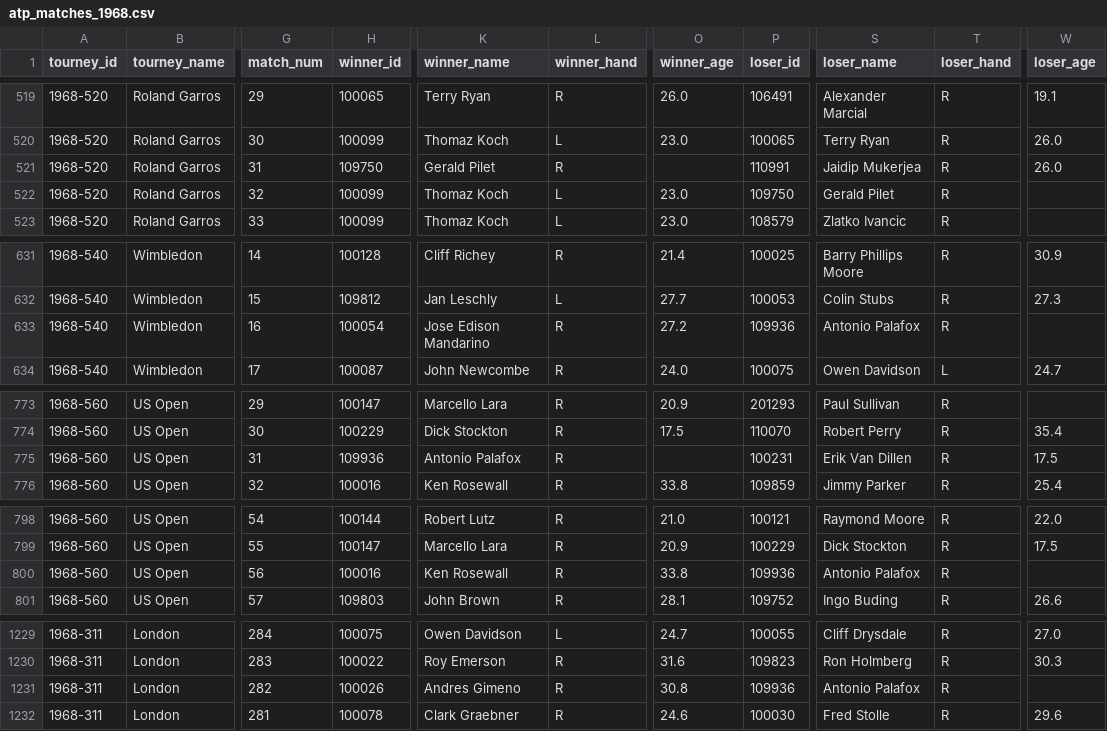
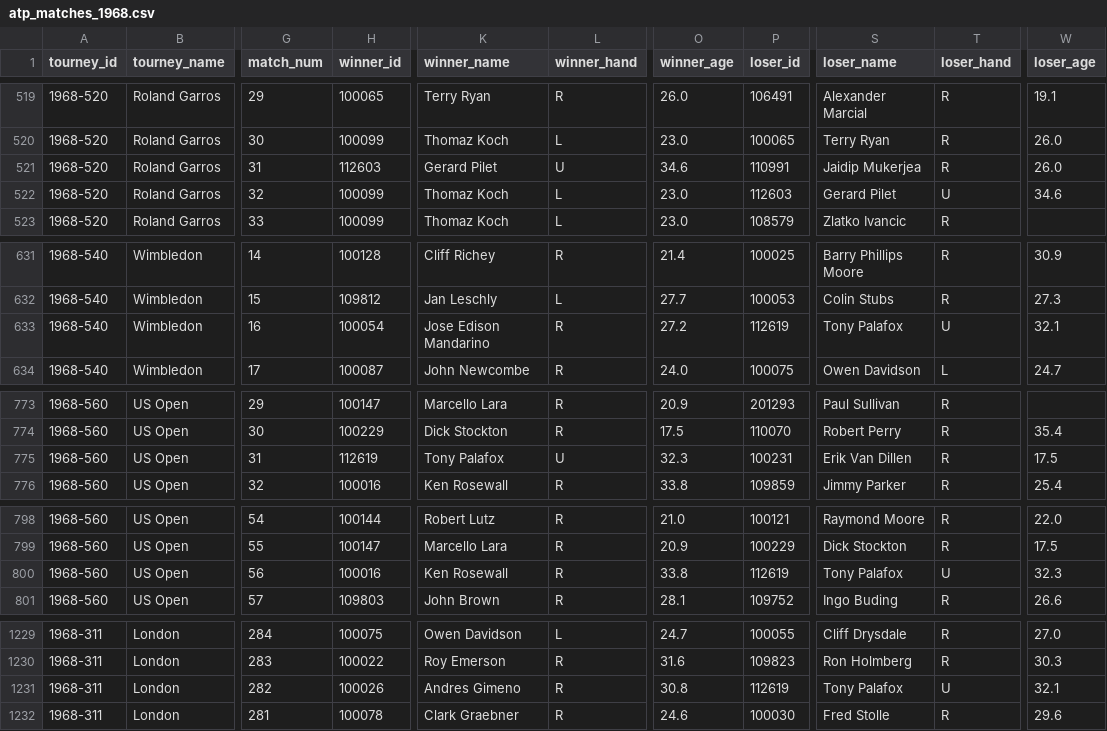
Before and after one commit to JeffSackmann/tennis_atp, a CSV file: atp_matches_1968.csv, drawn as a sheet; only a part is shown, gaps mark what is left out; the diff covers the shown part only; the diff names each change by its address in the sheet, - before the commit and + after, or states it on an @@ line.

```diff
--- a/atp_matches_1968.csv
+++ b/atp_matches_1968.csv
-H521 (winner_id): 109750
+H521 (winner_id): 112603
-K521 (winner_name): Gerald Pilet
+K521 (winner_name): Gerard Pilet
-L521 (winner_hand): R
+L521 (winner_hand): U
-O521 (winner_age): (empty)
+O521 (winner_age): 34.6
-P522 (loser_id): 109750
+P522 (loser_id): 112603
-S522 (loser_name): Gerald Pilet
+S522 (loser_name): Gerard Pilet
-T522 (loser_hand): R
+T522 (loser_hand): U
-W522 (loser_age): (empty)
+W522 (loser_age): 34.6
-P633 (loser_id): 109936
+P633 (loser_id): 112619
-S633 (loser_name): Antonio Palafox
+S633 (loser_name): Tony Palafox
-T633 (loser_hand): R
+T633 (loser_hand): U
-W633 (loser_age): (empty)
+W633 (loser_age): 32.1
-H775 (winner_id): 109936
+H775 (winner_id): 112619
-K775 (winner_name): Antonio Palafox
+K775 (winner_name): Tony Palafox
-L775 (winner_hand): R
+L775 (winner_hand): U
-O775 (winner_age): (empty)
+O775 (winner_age): 32.3
-P800 (loser_id): 109936
+P800 (loser_id): 112619
-S800 (loser_name): Antonio Palafox
+S800 (loser_name): Tony Palafox
-T800 (loser_hand): R
+T800 (loser_hand): U
-W800 (loser_age): (empty)
+W800 (loser_age): 32.3
-P1231 (loser_id): 109936
+P1231 (loser_id): 112619
-S1231 (loser_name): Antonio Palafox
+S1231 (loser_name): Tony Palafox
-T1231 (loser_hand): R
+T1231 (loser_hand): U
-W1231 (loser_age): (empty)
+W1231 (loser_age): 32.1
```
Also changed, not shown: 19 edited cells elsewhere in this file, atp_matches_1971.csv, atp_matches_1981.csv, 6 other files.
